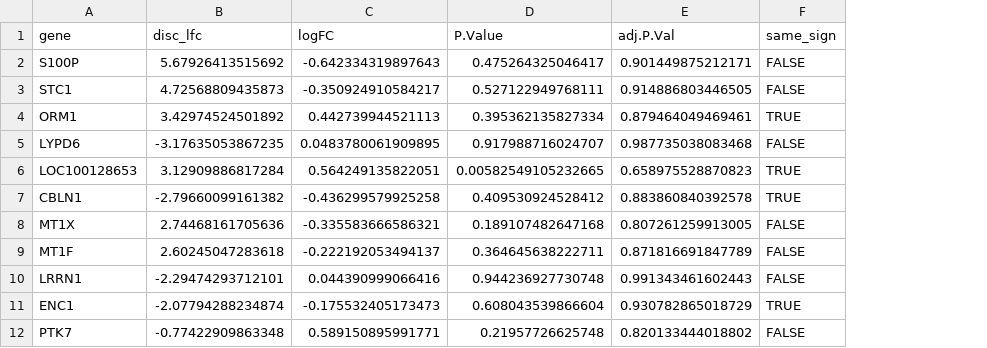
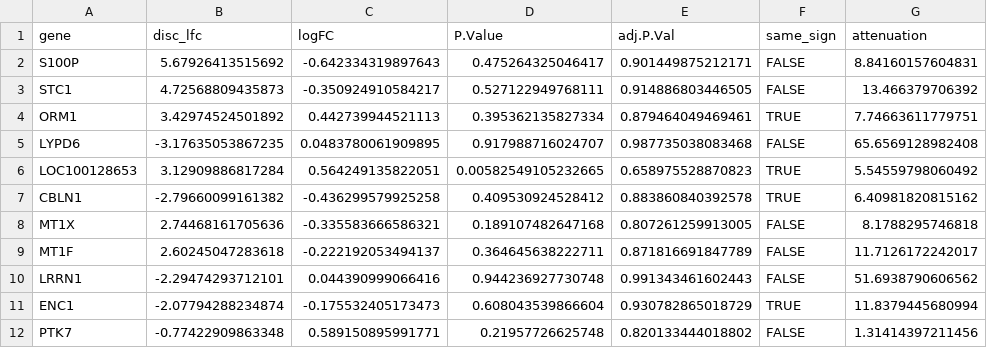
Before and after one commit to gitikabhardwaj/endometriosis-transcriptomics-analysis, a CSV file: results/replication/GSE6364_midsecretory_concordance.csv, drawn as a sheet; the diff names each change by its address in the sheet, - before the commit and + after, or states it on an @@ line.

Commit message:
Add GSE6364 concordance script

```diff
--- a/results/replication/GSE6364_midsecretory_concordance.csv
+++ b/results/replication/GSE6364_midsecretory_concordance.csv
+column G (attenuation), rows 2-12: 8.84160157604831 | 13.466379706392 | 7.74663611779751 | 65.6569128982408 | 5.54559798060492 | 6.40981820815162 | 8.1788295746818 | 11.7126172242017 | 51.6938790606562 | 11.8379445680994 | 1.31414397211456
```
Also changed, not shown: 4 other files.
